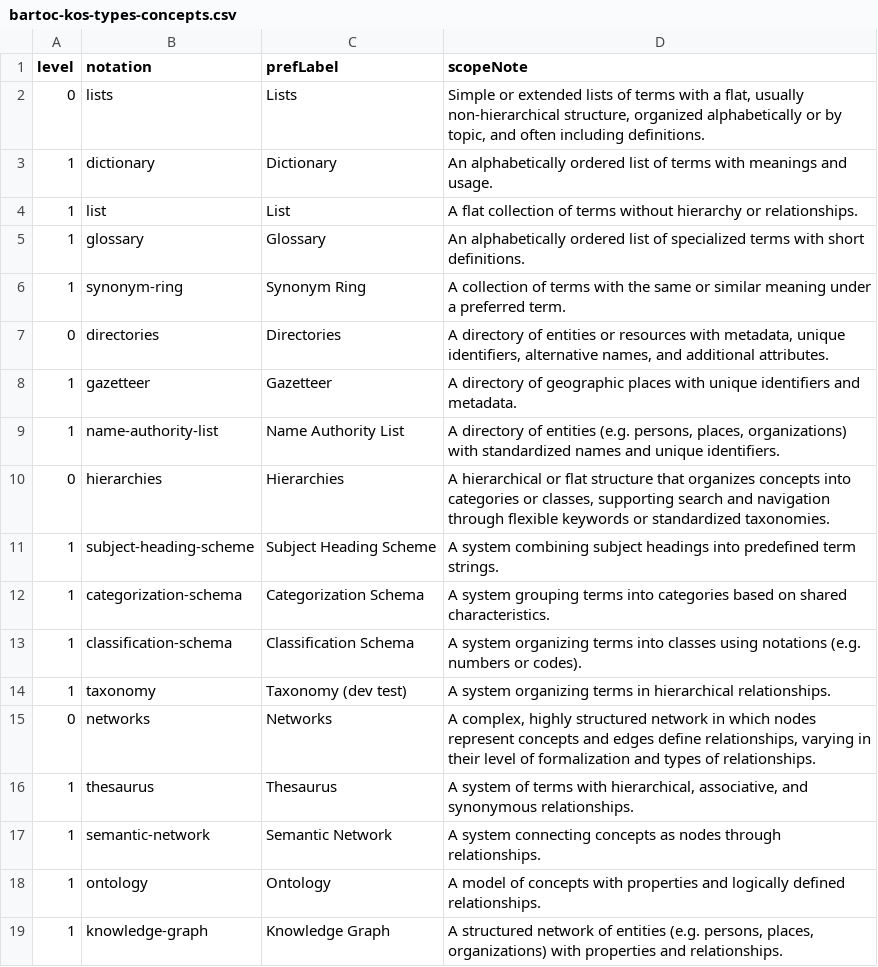
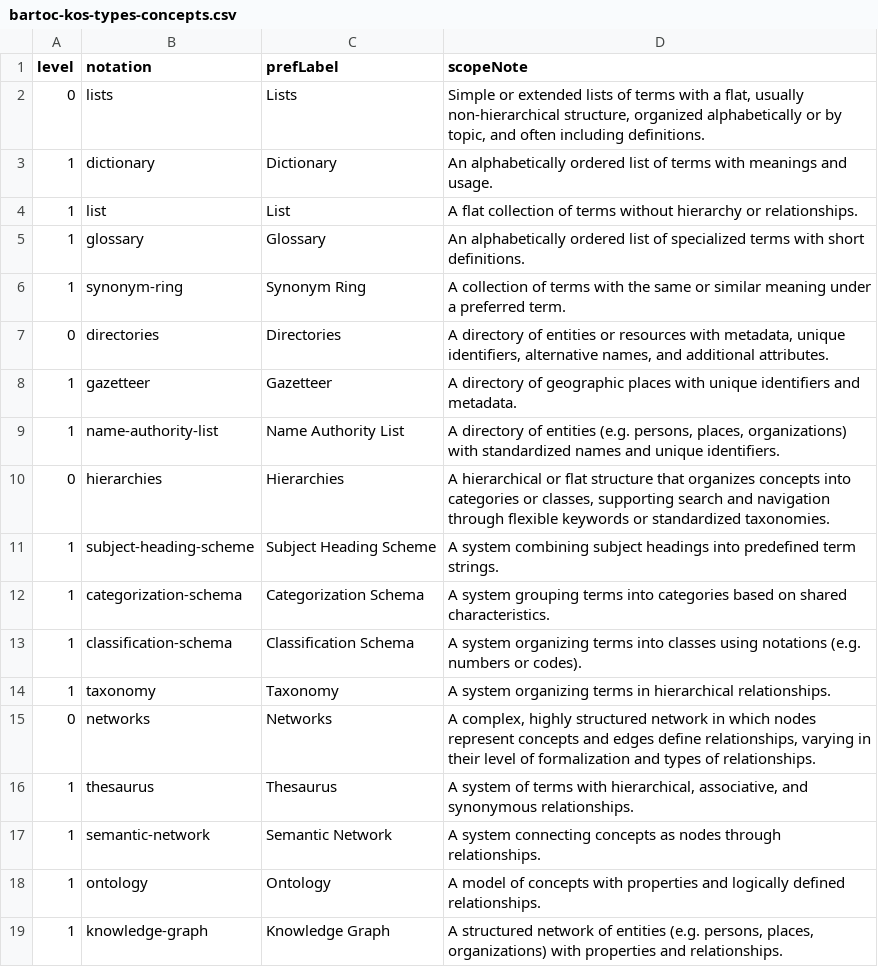
Before and after one commit to gbv/bartoc-vocabularies, a CSV file: bartoc-kos-types/bartoc-kos-types-concepts.csv, drawn as a sheet.

Commit message:
Revert previous value, used for testing

```diff
--- a/bartoc-kos-types/bartoc-kos-types-concepts.csv
+++ b/bartoc-kos-types/bartoc-kos-types-concepts.csv
@@ -13,3 +13,3 @@ level,notation,prefLabel,scopeNote
 1,classification-schema,Classification Schema,A system organizing terms into classes using notations (e.g. numbers or codes).
-1,taxonomy,Taxonomy (dev test),A system organizing terms in hierarchical relationships.
+1,taxonomy,Taxonomy,A system organizing terms in hierarchical relationships.
 0,networks,Networks,"A complex, highly structured network in which nodes represent concepts and edges define relationships, varying in their level of formalization and types of relationships. "
```
Also changed, not shown: 1 other file.
